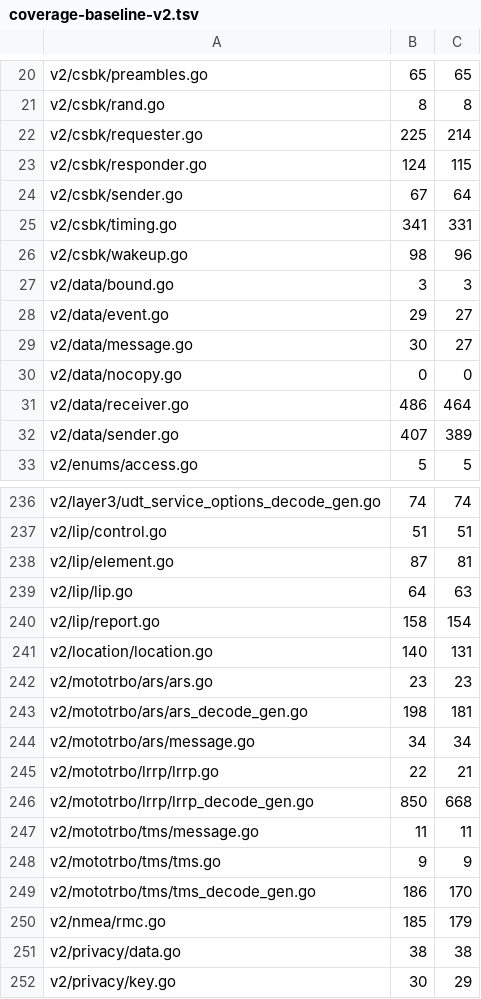
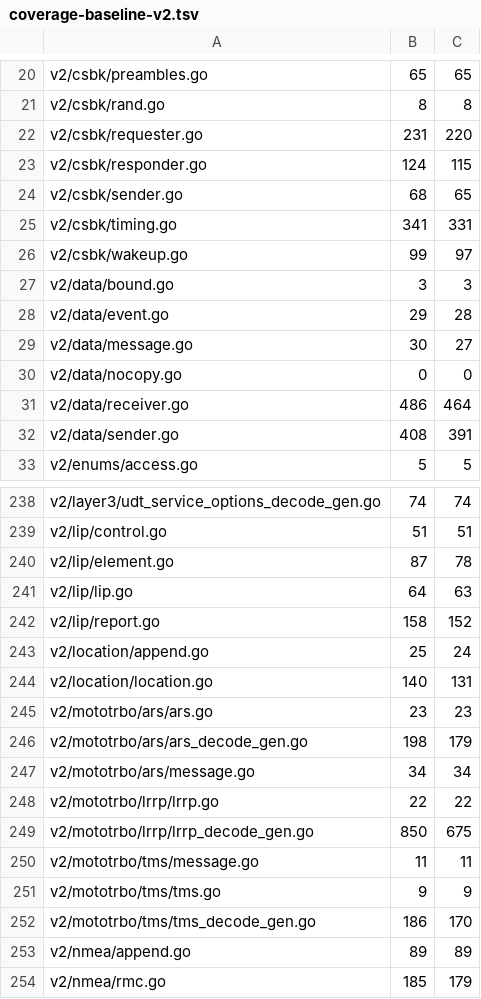
Before and after one commit to USA-RedDragon/dmrgo, a TSV file: .github/coverage-baseline-v2.tsv, drawn as a sheet; only a part is shown, gaps mark what is left out; the shorter side is filled out with more unchanged rows; the diff covers the shown part only.

```diff
--- a/.github/coverage-baseline-v2.tsv
+++ b/.github/coverage-baseline-v2.tsv
@@ -21,9 +21,9 @@ v2/csbk/preambles.go	65	65
 v2/csbk/rand.go	8	8
-v2/csbk/requester.go	225	214
+v2/csbk/requester.go	231	220
 v2/csbk/responder.go	124	115
-v2/csbk/sender.go	67	64
+v2/csbk/sender.go	68	65
 v2/csbk/timing.go	341	331
-v2/csbk/wakeup.go	98	96
+v2/csbk/wakeup.go	99	97
 v2/data/bound.go	3	3
-v2/data/event.go	29	27
+v2/data/event.go	29	28
 v2/data/message.go	30	27
@@ -31,3 +31,3 @@ v2/data/nocopy.go	0	0
 v2/data/receiver.go	486	464
-v2/data/sender.go	407	389
+v2/data/sender.go	408	391
 v2/enums/access.go	5	5
@@ -237,11 +239,12 @@ v2/layer3/udt_service_options_decode_gen.go	74	74
 v2/lip/control.go	51	51
-v2/lip/element.go	87	81
+v2/lip/element.go	87	78
 v2/lip/lip.go	64	63
-v2/lip/report.go	158	154
+v2/lip/report.go	158	152
+v2/location/append.go	25	24
 v2/location/location.go	140	131
 v2/mototrbo/ars/ars.go	23	23
-v2/mototrbo/ars/ars_decode_gen.go	198	181
+v2/mototrbo/ars/ars_decode_gen.go	198	179
 v2/mototrbo/ars/message.go	34	34
-v2/mototrbo/lrrp/lrrp.go	22	21
-v2/mototrbo/lrrp/lrrp_decode_gen.go	850	668
+v2/mototrbo/lrrp/lrrp.go	22	22
+v2/mototrbo/lrrp/lrrp_decode_gen.go	850	675
 v2/mototrbo/tms/message.go	11	11
@@ -249,2 +252,3 @@ v2/mototrbo/tms/tms.go	9	9
 v2/mototrbo/tms/tms_decode_gen.go	186	170
+v2/nmea/append.go	89	89
 v2/nmea/rmc.go	185	179
```
Also changed, not shown: 8 added rows and 34 edited cells elsewhere in this file, 1 other file.
